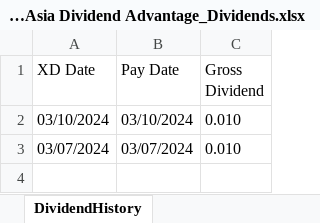
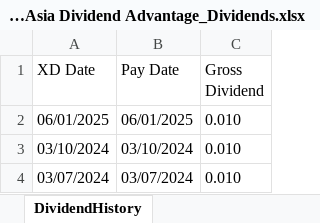
Before and after one commit to Terrigible/Stock-Market-Returns, an Excel workbook: data/GreatLink/GreatLink Asia Dividend Advantage_Dividends.xlsx, sheet DividendHistory, drawn as a sheet; values as stored, in another font and other column widths than the file's, no borders; the diff names each change by its address in the sheet, - before the commit and + after, or states it on an @@ line.

```diff
--- a/data/GreatLink/GreatLink Asia Dividend Advantage_Dividends.xlsx (sheet DividendHistory)
+++ b/data/GreatLink/GreatLink Asia Dividend Advantage_Dividends.xlsx (sheet DividendHistory)
+row 2: 06/01/2025 | 06/01/2025 | 0.010
```
Also changed, not shown: data/GreatLink/GreatLink Asia High Dividend Equity.xlsx, data/GreatLink/GreatLink Asia High Dividend Equity_Dividends.xlsx, 43 other files.
